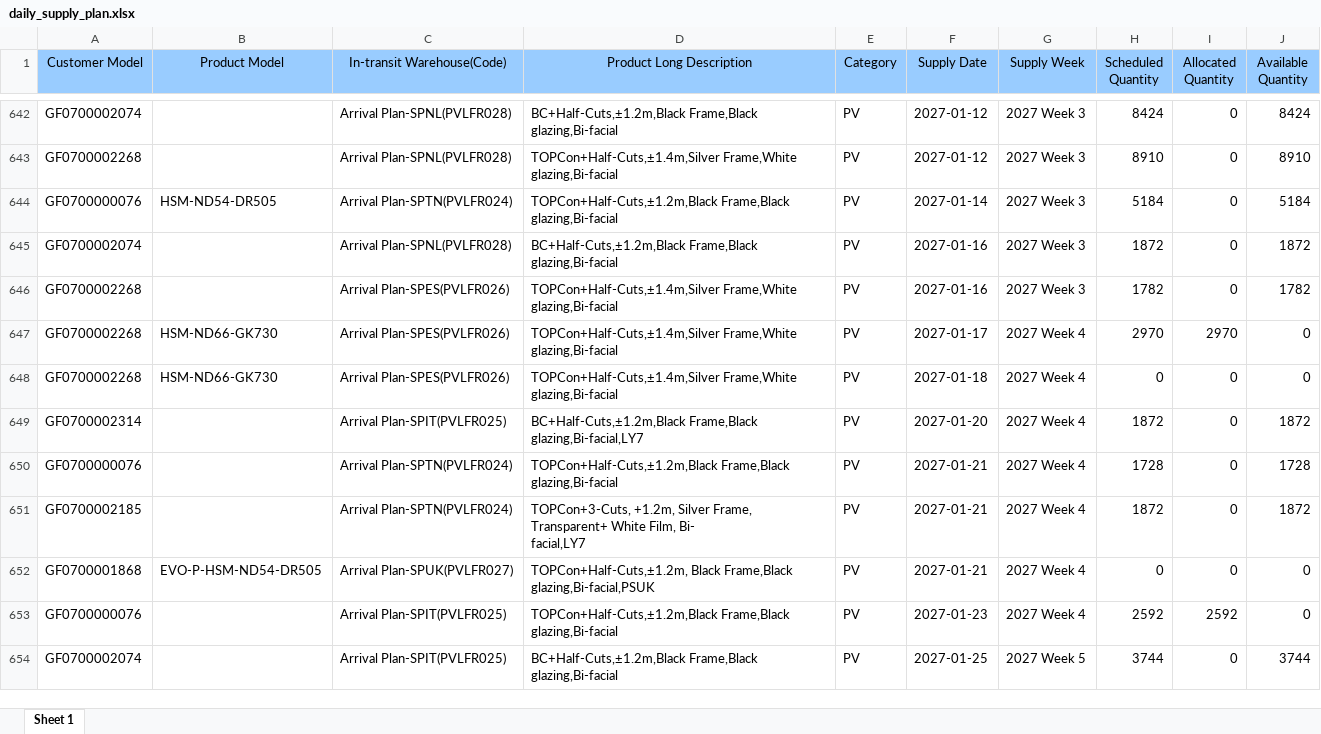
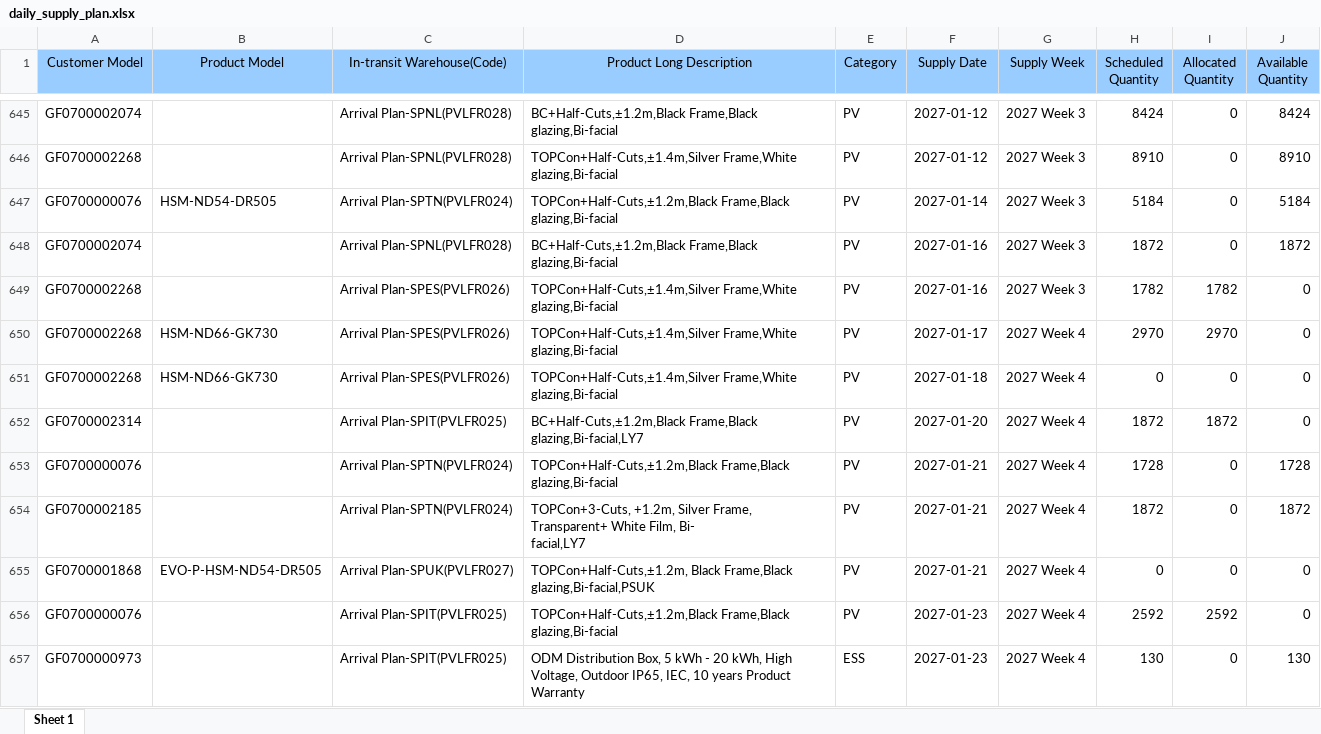
Before and after one commit to hantsuii/EUPV2026, an Excel workbook: templates/daily_supply_plan.xlsx, sheet Sheet 1, drawn as a sheet; only a part is shown, gaps mark what is left out; the shorter side is filled out with more unchanged rows; values as stored, in another font and other column widths than the file's, no borders; addresses are those after the commit; the diff covers the shown part only; the diff names each change by its address in the sheet, - before the commit and + after, or states it on an @@ line.

```diff
--- a/templates/daily_supply_plan.xlsx (sheet Sheet 1)
+++ b/templates/daily_supply_plan.xlsx (sheet Sheet 1)
-I649 (Allocated Quantity): 0
+I649 (Allocated Quantity): 1782
-J649 (Available Quantity): 1782
+J649 (Available Quantity): 0
-I652 (Allocated Quantity): 0
+I652 (Allocated Quantity): 1872
-J652 (Available Quantity): 1872
+J652 (Available Quantity): 0
+row 657: GF0700000973 |  | Arrival Plan-SPIT(PVLFR025) | ODM Distribution Box, 5 kWh - 20 kWh, High Voltage, Outdoor IP65, IEC, 10 years Product Warranty | ESS | 2027-01-23 | 2027 Week 4 | 130 | 0 | 130
```
Also changed, not shown: 9 added rows, 3 removed rows, 30 moved rows and 110 edited cells elsewhere in this sheet, templates/inventory.xlsx, 2 other files.
